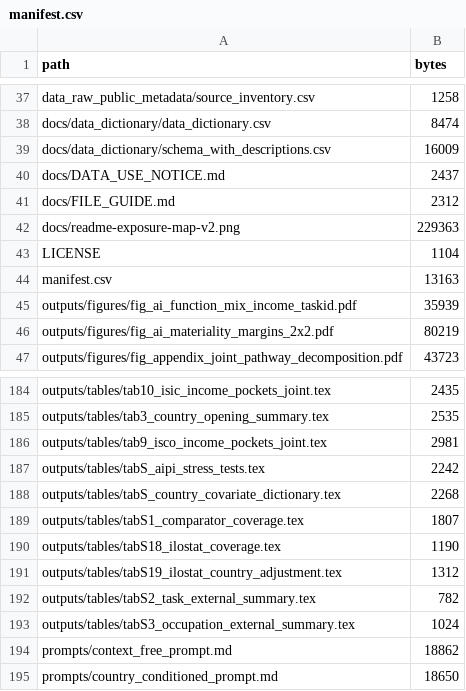
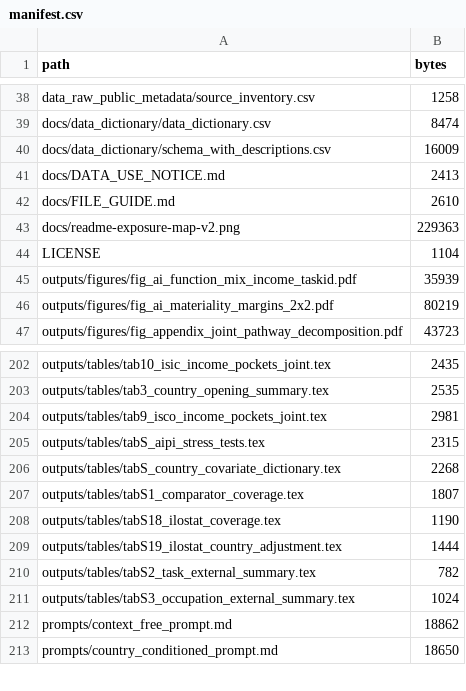
Before and after one commit to prashgarg/global-automation-atlas, a CSV file: manifest.csv, drawn as a sheet; only a part is shown, gaps mark what is left out; the diff covers the shown part only.

```diff
--- a/manifest.csv
+++ b/manifest.csv
@@ -39,7 +40,6 @@ docs/data_dictionary/data_dictionary.csv,8474
 docs/data_dictionary/schema_with_descriptions.csv,16009
-docs/DATA_USE_NOTICE.md,2437
-docs/FILE_GUIDE.md,2312
+docs/DATA_USE_NOTICE.md,2413
+docs/FILE_GUIDE.md,2610
 docs/readme-exposure-map-v2.png,229363
 LICENSE,1104
-manifest.csv,13163
 outputs/figures/fig_ai_function_mix_income_taskid.pdf,35939
@@ -186,3 +204,3 @@ outputs/tables/tab3_country_opening_summary.tex,2535
 outputs/tables/tab9_isco_income_pockets_joint.tex,2981
-outputs/tables/tabS_aipi_stress_tests.tex,2242
+outputs/tables/tabS_aipi_stress_tests.tex,2315
 outputs/tables/tabS_country_covariate_dictionary.tex,2268
@@ -190,3 +208,3 @@ outputs/tables/tabS1_comparator_coverage.tex,1807
 outputs/tables/tabS18_ilostat_coverage.tex,1190
-outputs/tables/tabS19_ilostat_country_adjustment.tex,1312
+outputs/tables/tabS19_ilostat_country_adjustment.tex,1444
 outputs/tables/tabS2_task_external_summary.tex,782
```
Also changed, not shown: 49 added rows and 3 edited cells elsewhere in this file, 26 other files.
